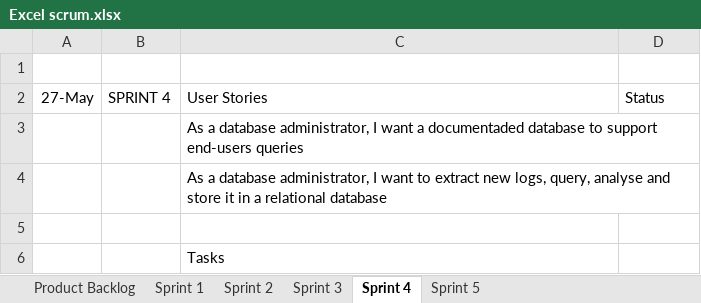
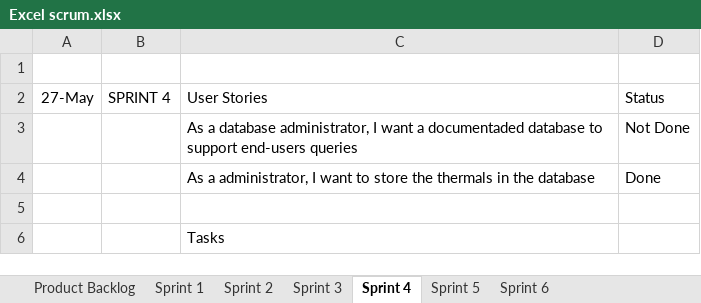
Before and after one commit to KYLU455/SEP4, an Excel workbook: Excel scrum.xlsx, sheet Sprint 4, drawn as a sheet; values as stored, in another font and other column widths than the file's, no borders; removed rows and columns are numbered as before the commit, all else as after; the diff names each change by its address in the sheet, - before the commit and + after, or states it on an @@ line.

```diff
--- a/Excel scrum.xlsx (sheet Sprint 4)
+++ b/Excel scrum.xlsx (sheet Sprint 4)
+sheet tab: Sprint 6
-D3: (empty)
+D3: Not Done
-row 4:  |  | As a database administrator, I want to extract new logs, query, analyse and store it in a relational database
+row 4:  |  | As a administrator, I want to store the thermals in the database | Done
```
Also changed, not shown: sheet Sprint 3, sheet Sprint 5, sheet Product Backlog, sheet Sprint 2, 2 other files.
